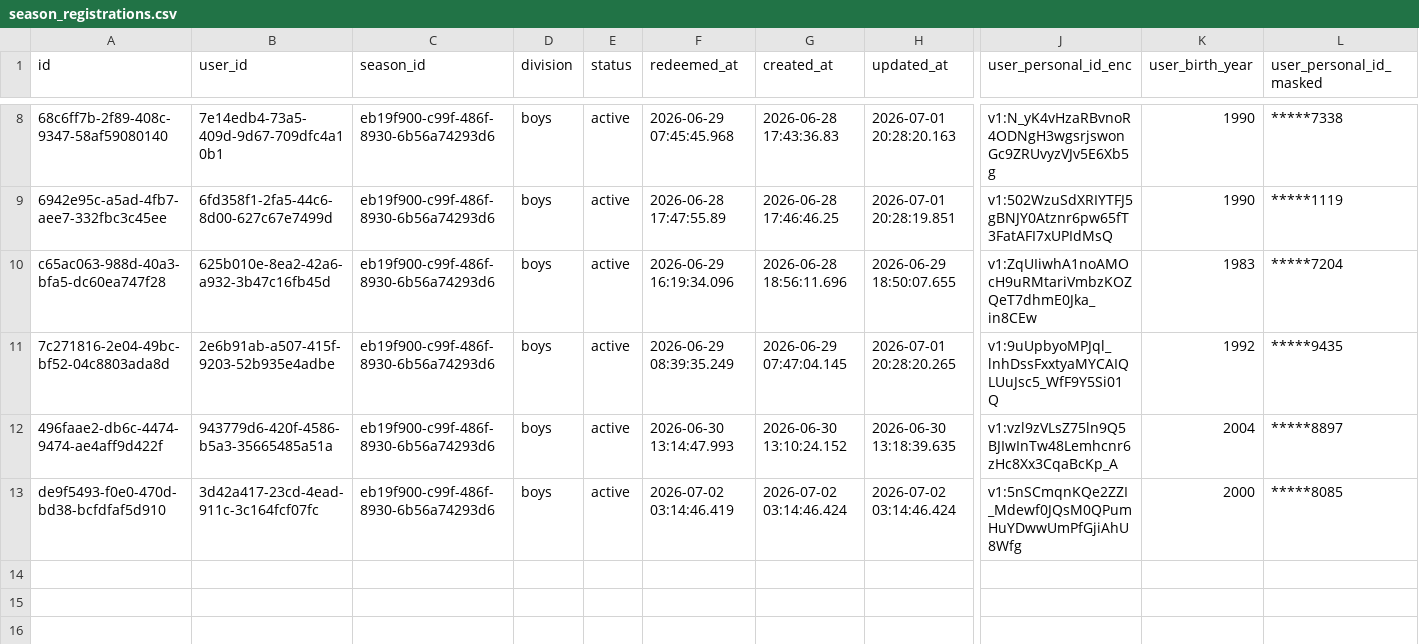
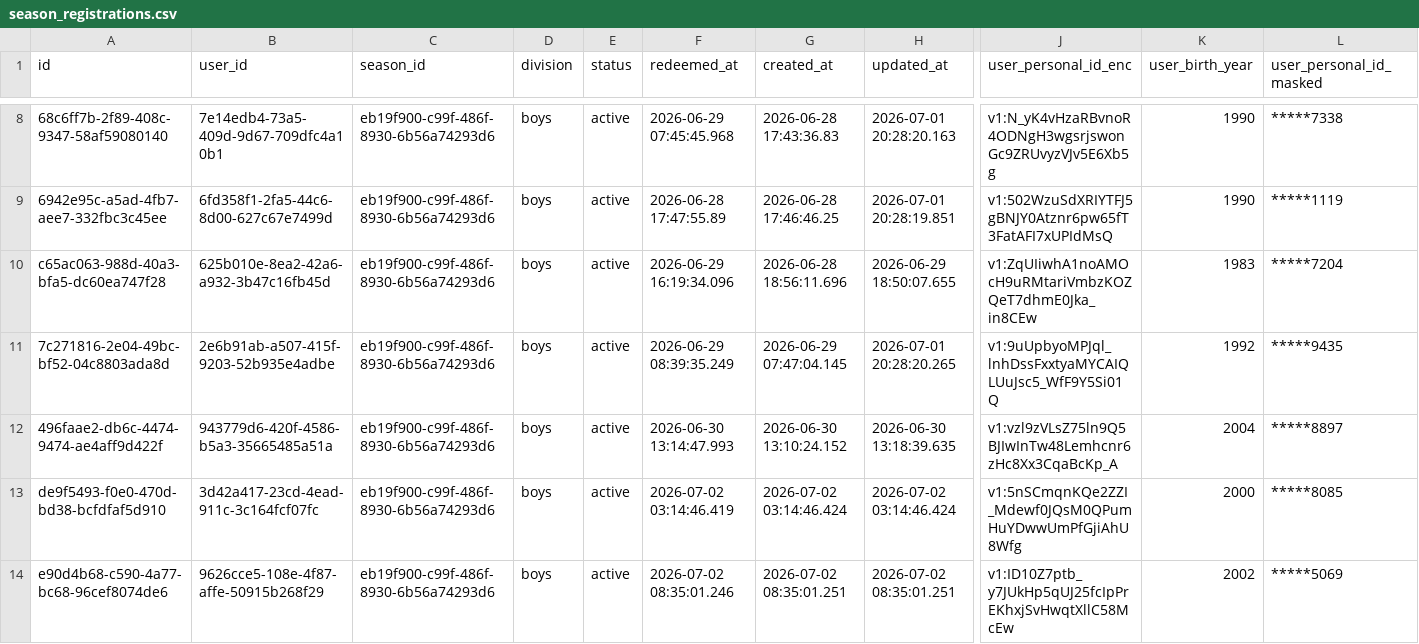
Before and after one commit to Amirlabai/ramadan-tournament, a CSV file: archive/postgres/season_registrations.csv, drawn as a sheet; only a part is shown, gaps mark what is left out; rows hold the shown columns only; the diff names each change by its address in the sheet, - before the commit and + after, or states it on an @@ line.

```diff
--- a/archive/postgres/season_registrations.csv
+++ b/archive/postgres/season_registrations.csv
+row 14: e90d4b68-c590-4a77-bc68-96cef8074de6 | 9626cce5-108e-4f87-affe-50915b268f29 | eb19f900-c99f-486f-8930-6b56a74293d6 | boys | active | 2026-07-02 08:35:01.246 | 2026-07-02 08:35:01.251 | 2026-07-02 08:35:01.251 | v1:ID10Z7ptb_y7JUkHp5qUJ25fcIpPrEKhxjSvHwqtXllC58McEw | 2002 | *****5069
```
Also changed, not shown: archive/postgres/users.csv, 6 other files.
